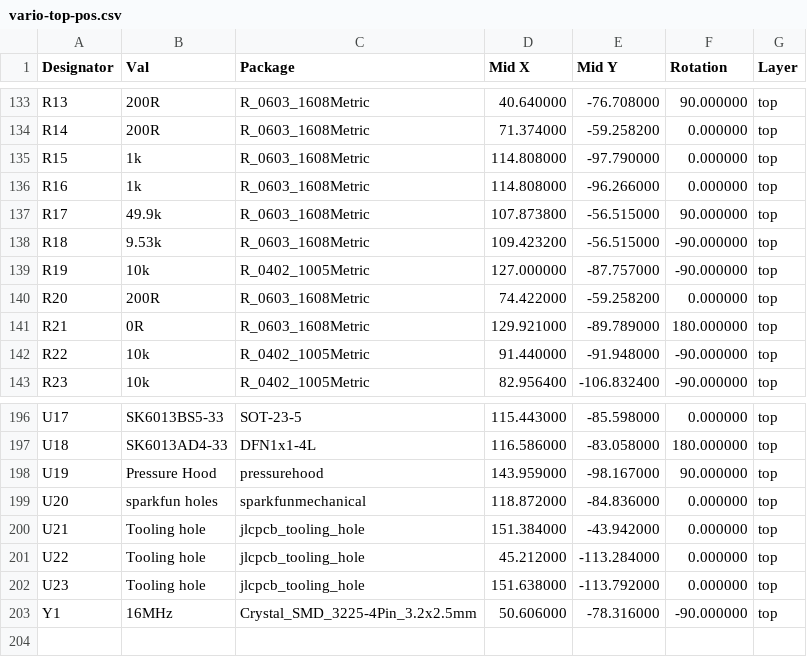
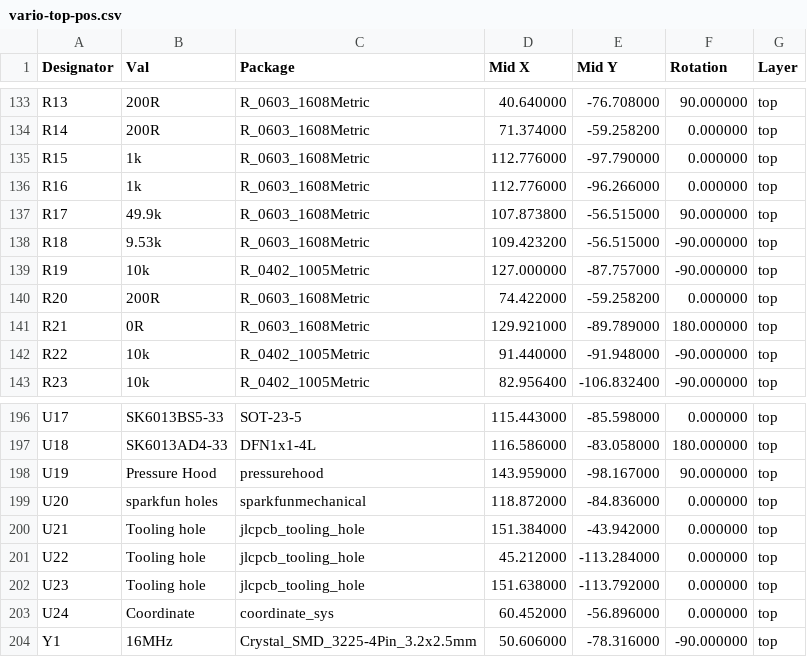
Before and after one commit to larus-breeze/hw_sensor, a CSV file: pcb/assembly/vario-top-pos.csv, drawn as a sheet; only a part is shown, gaps mark what is left out.

```diff
--- a/pcb/assembly/vario-top-pos.csv
+++ b/pcb/assembly/vario-top-pos.csv
@@ -134,4 +134,4 @@ Designator,Val,Package,Mid X,Mid Y,Rotation,Layer
 "R14","200R","R_0603_1608Metric",71.374000,-59.258200,0.000000,top
-"R15","1k","R_0603_1608Metric",114.808000,-97.790000,0.000000,top
-"R16","1k","R_0603_1608Metric",114.808000,-96.266000,0.000000,top
+"R15","1k","R_0603_1608Metric",112.776000,-97.790000,0.000000,top
+"R16","1k","R_0603_1608Metric",112.776000,-96.266000,0.000000,top
 "R17","49.9k","R_0603_1608Metric",107.873800,-56.515000,90.000000,top
@@ -202,2 +202,3 @@ Designator,Val,Package,Mid X,Mid Y,Rotation,Layer
 "U23","Tooling hole","jlcpcb_tooling_hole",151.638000,-113.792000,0.000000,top
+"U24","Coordinate ","coordinate_sys",60.452000,-56.896000,0.000000,top
 "Y1","16MHz","Crystal_SMD_3225-4Pin_3.2x2.5mm",50.606000,-78.316000,-90.000000,top
```
Also changed, not shown: pcb/assembly/vario.csv, 2 other files.
